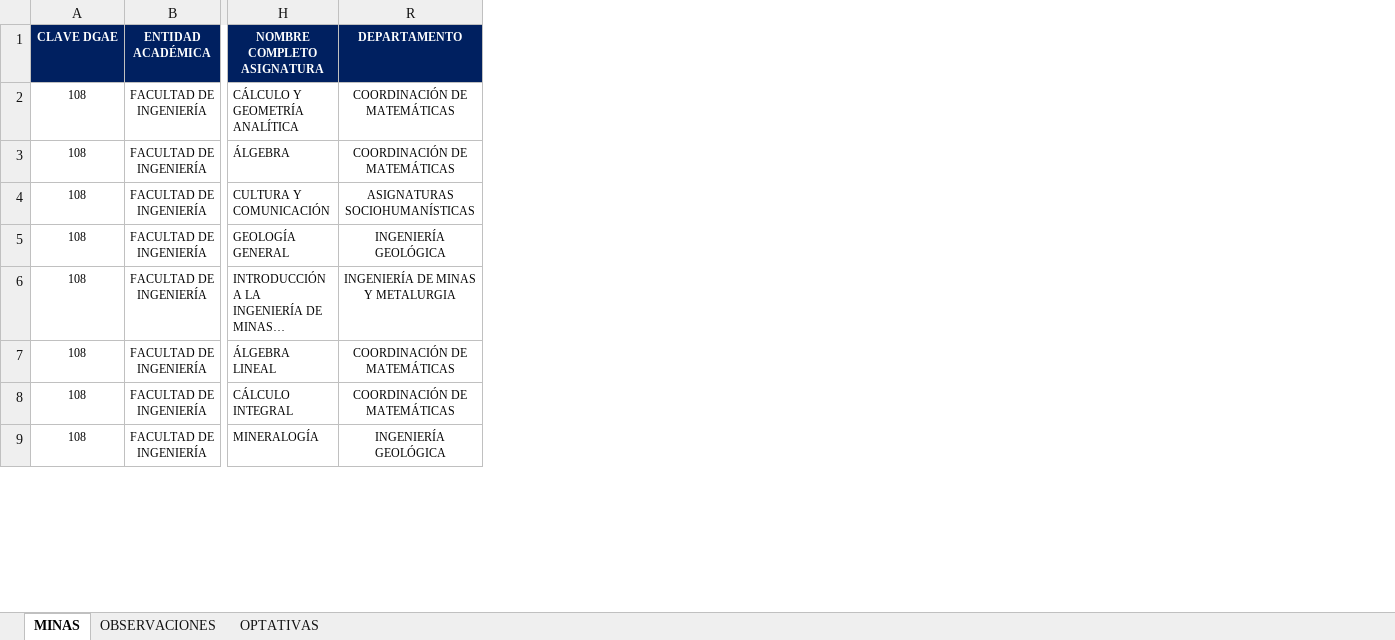
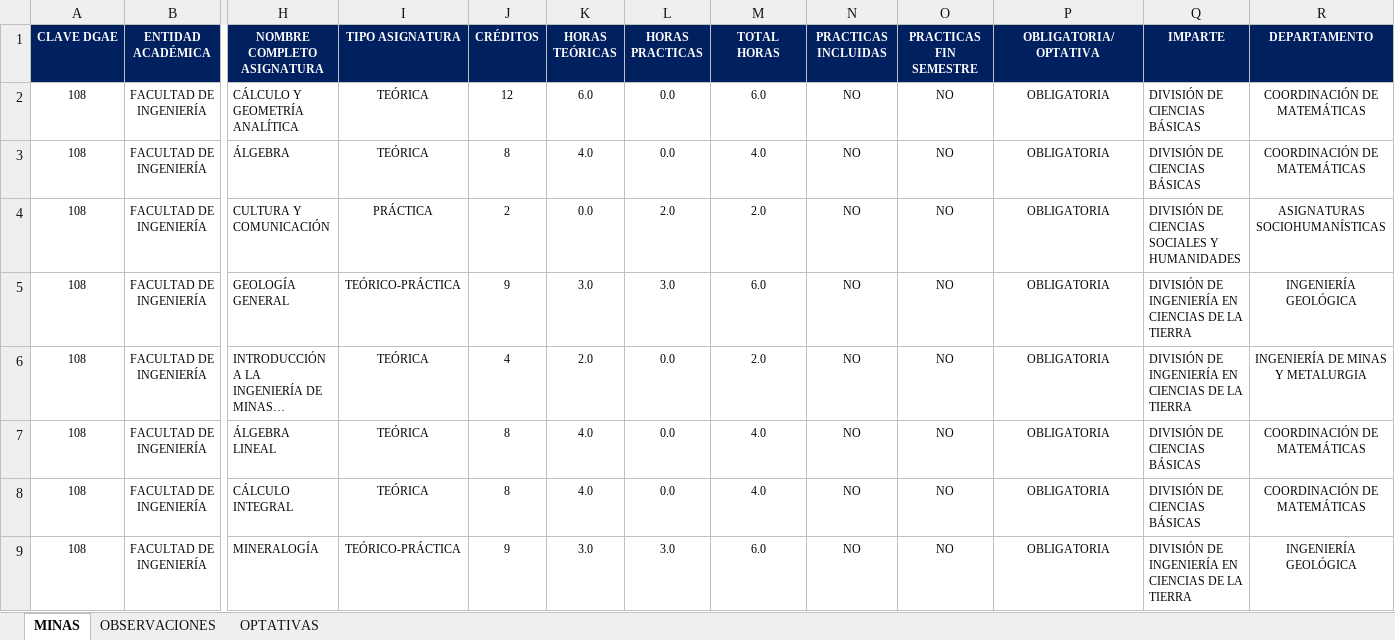
Before and after one commit to ManuGS2/PlanesEstudio, an Excel workbook: CLAVES MINAS.xlsx, sheet MINAS, drawn as a sheet; only a part is shown, gaps mark what is left out; long unchanged cells end in …; values as stored, in another font and other column widths than the file's, no borders; the diff names each change by its address in the sheet, - before the commit and + after, or states it on an @@ line.

```diff
--- a/CLAVES MINAS.xlsx (sheet MINAS)
+++ b/CLAVES MINAS.xlsx (sheet MINAS)
@@ column I (TIPO ASIGNATURA) unhidden, rows 2-9: TEÓRICA | TEÓRICA | PRÁCTICA | TEÓRICO-PRÁCTICA | TEÓRICA | TEÓRICA | TEÓRICA | TEÓRICO-PRÁCTICA @@
@@ column J (CRÉDITOS) unhidden, rows 2-9: 12 | 8 | 2 | 9 | 4 | 8 | 8 | 9 @@
@@ column K (HORAS TEÓRICAS) unhidden, rows 2-9: 6.0 | 4.0 | 0.0 | 3.0 | 2.0 | 4.0 | 4.0 | 3.0 @@
@@ column L (HORAS PRACTICAS) unhidden, rows 2-9: 0.0 | 0.0 | 2.0 | 3.0 | 0.0 | 0.0 | 0.0 | 3.0 @@
@@ column M (TOTAL HORAS) unhidden, rows 2-9: 6.0 | 4.0 | 2.0 | 6.0 | 2.0 | 4.0 | 4.0 | 6.0 @@
@@ column N (PRACTICAS INCLUIDAS) unhidden, rows 2-9: all NO @@
@@ column O (PRACTICAS FIN SEMESTRE) unhidden, rows 2-9: all NO @@
@@ column P (OBLIGATORIA/OPTATIVA) unhidden, rows 2-9: all OBLIGATORIA @@
@@ column Q (IMPARTE) unhidden, rows 2-9: DIVISIÓN DE CIENCIAS BÁSICAS | DIVISIÓN DE CIENCIAS BÁSICAS | DIVISIÓN DE CIENCIAS SOCIALES Y HUMANIDADES | DIVISIÓN DE INGENIERÍA EN CIENCIAS DE LA TIERRA | DIVISIÓN DE INGENIERÍA EN CIENCIAS DE LA TIERRA | DIVISIÓN DE CIENCIAS BÁSICAS | DIVISIÓN DE CIENCIAS BÁSICAS | DIVISIÓN DE INGENIERÍA EN CIENCIAS DE LA TIERRA @@
```
Also changed, not shown: 2 other files.
